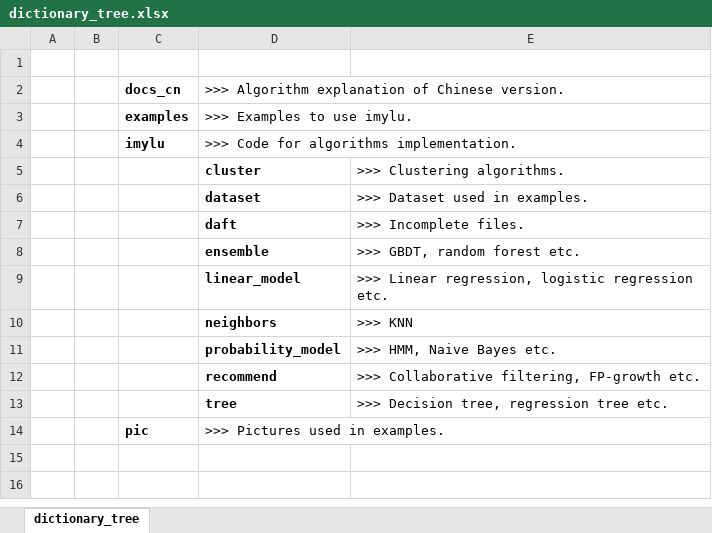
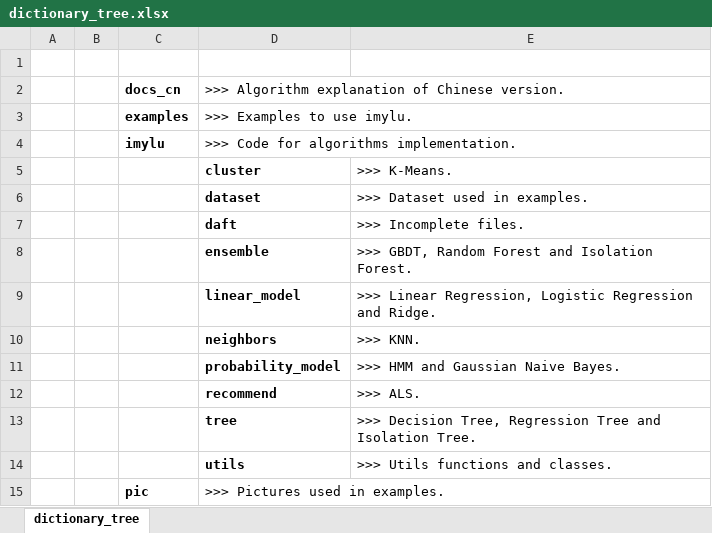
Before and after one commit to tushushu/imylu, an Excel workbook: docs_cn/dictionary_tree.xlsx, sheet dictionary_tree, drawn as a sheet; values as stored, in another font and other column widths than the file's, no borders; the diff names each change by its address in the sheet, - before the commit and + after, or states it on an @@ line.

```diff
--- a/docs_cn/dictionary_tree.xlsx (sheet dictionary_tree)
+++ b/docs_cn/dictionary_tree.xlsx (sheet dictionary_tree)
-E5: >>> Clustering algorithms.
+E5: >>> K-Means.
-E8: >>> GBDT, random forest etc.
+E8: >>> GBDT, Random Forest and Isolation Forest.
-E9: >>> Linear regression, logistic regression etc.
+E9: >>> Linear Regression, Logistic Regression and Ridge.
-E10: >>> KNN
+E10: >>> KNN.
-E11: >>> HMM, Naive Bayes etc.
+E11: >>> HMM and Gaussian Naive Bayes.
-E12: >>> Collaborative filtering, FP-growth etc.
+E12: >>> ALS.
-E13: >>> Decision tree, regression tree etc.
+E13: >>> Decision Tree, Regression Tree and Isolation Tree.
+row 14:  |  |  | utils | >>> Utils functions and classes.
```
Also changed, not shown: 34 other files.
